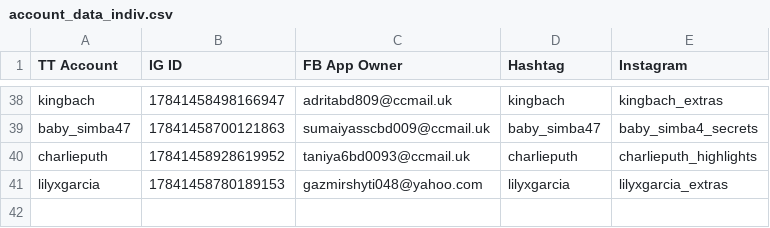
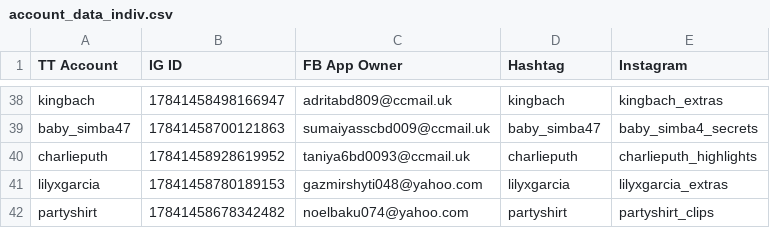
Before and after one commit to sammiphone6/Content_Arbitrage, a CSV file: account_posting/data/account_data_indiv.csv, drawn as a sheet; only a part is shown, gaps mark what is left out; the diff names each change by its address in the sheet, - before the commit and + after, or states it on an @@ line.

```diff
--- a/account_posting/data/account_data_indiv.csv
+++ b/account_posting/data/account_data_indiv.csv
+row 42: partyshirt | 17841458678342482 | noelbaku074@yahoo.com | partyshirt | partyshirt_clips
```
Also changed, not shown: account_adding/data/fbs.csv, account_adding/data/instas.csv, 3 other files.
